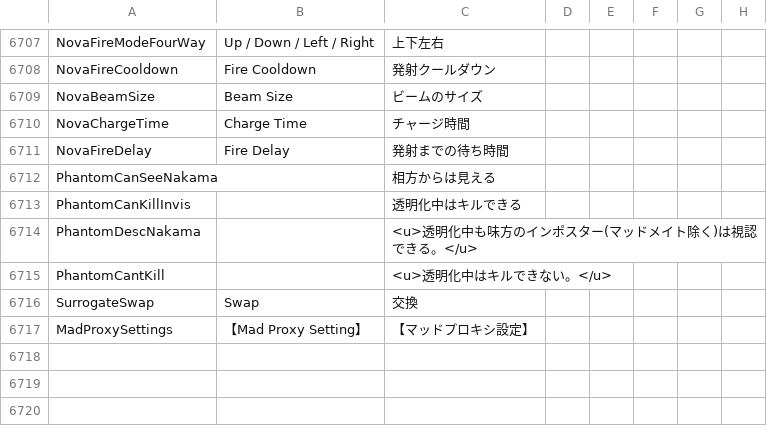
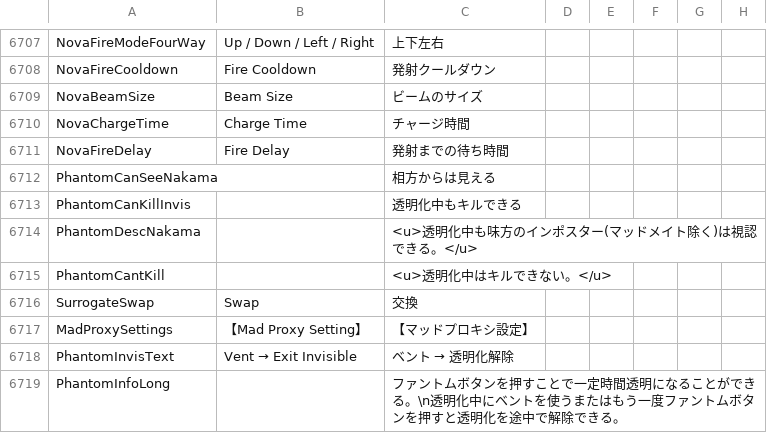
Before and after one commit to rar006/TownOfHost-hamo, a CSV file: Resources/string.csv, drawn as a sheet; only a part is shown, gaps mark what is left out; the diff names each change by its address in the sheet, - before the commit and + after, or states it on an @@ line.

```diff
--- a/Resources/string.csv
+++ b/Resources/string.csv
-C6713: 透明化中はキルできる
+C6713: 透明化中もキルできる
+row 6718: PhantomInvisText | Vent → Exit Invisible | ベント → 透明化解除
+row 6719: PhantomInfoLong |  | ファントムボタンを押すことで一定時間透明になることができる。\n透明化中にベントを使うまたはもう一度ファントムボタンを押すと透明化を途中で解除できる。
```
Also changed, not shown: 5 other files.
